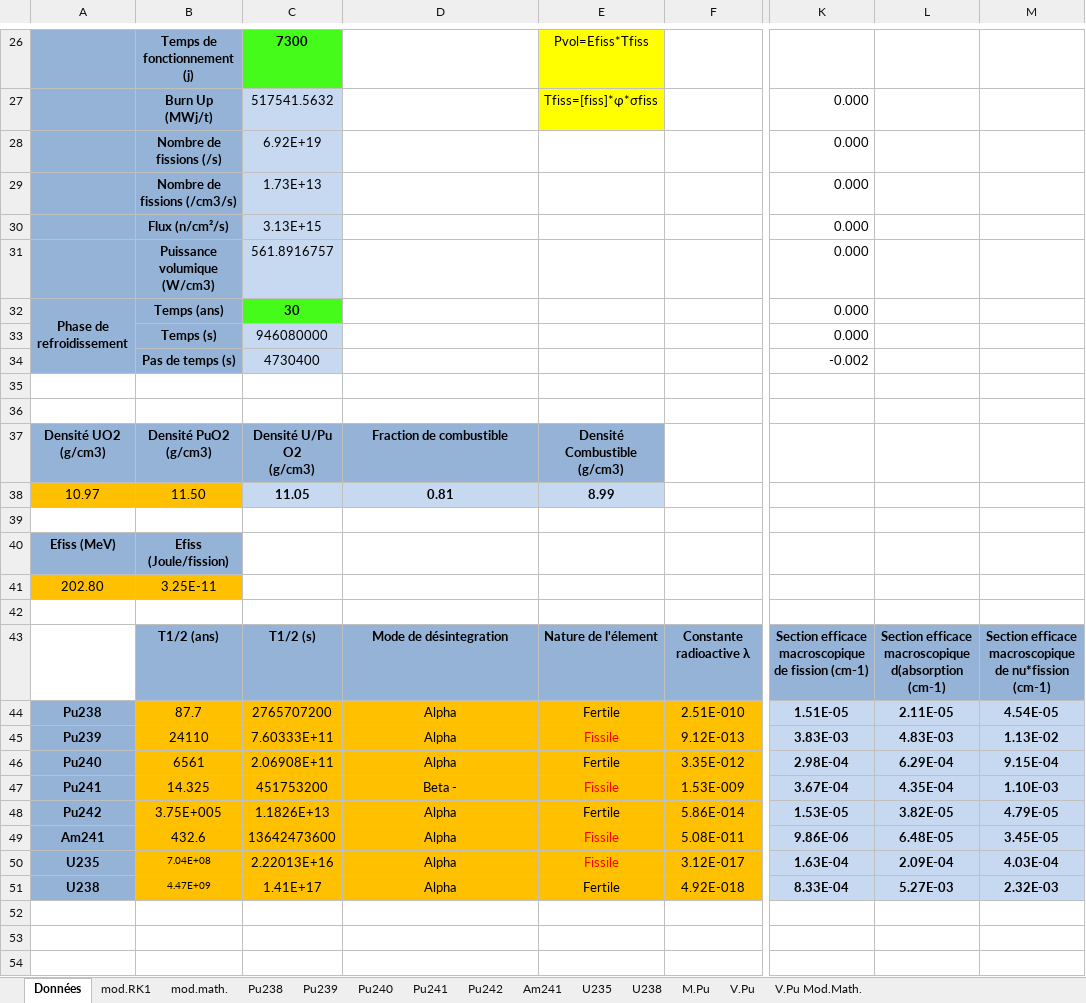
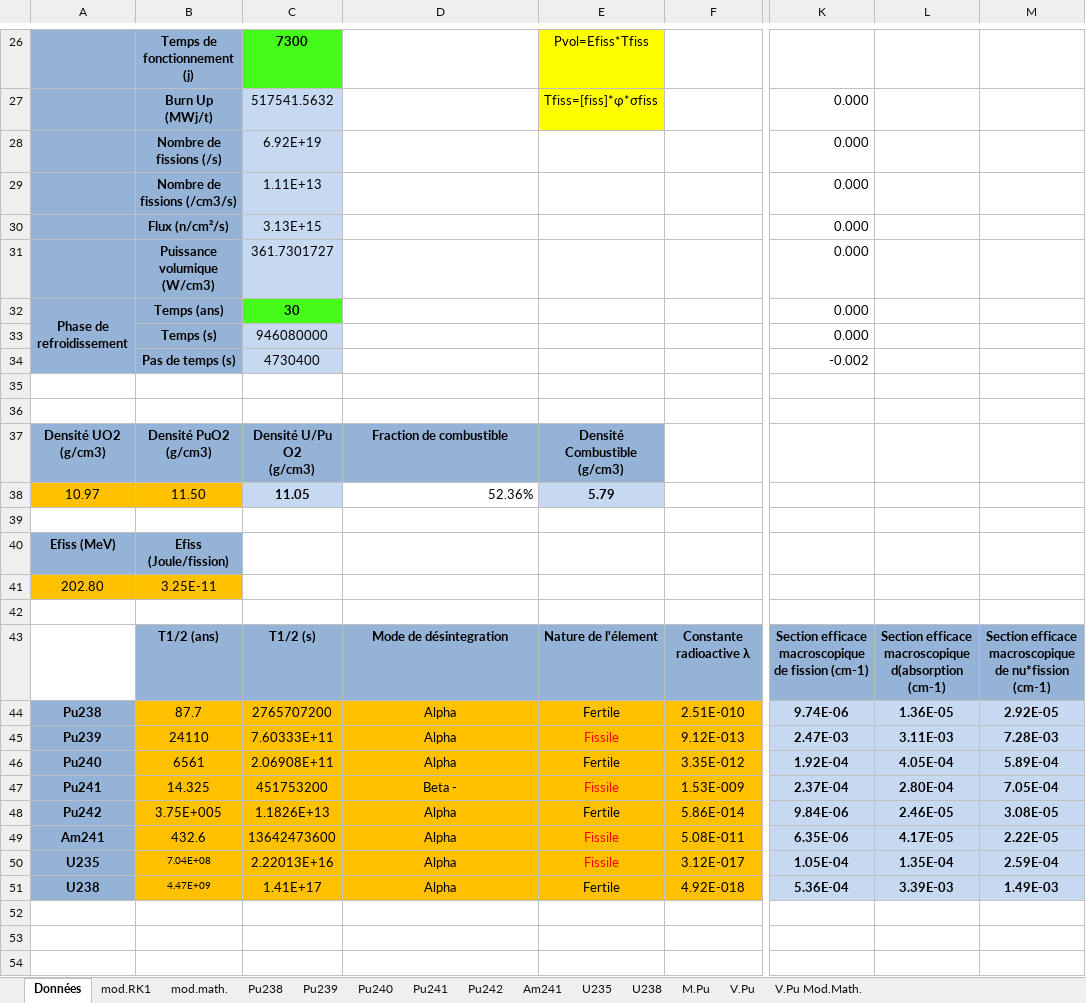
Before and after one commit to phjacquet/physor-smr-fbo, an Excel workbook: Philippe/Mod.Math.xlsm, sheet Données, drawn as a sheet; only a part is shown, gaps mark what is left out; values as stored, in another font and other column widths than the file's, no borders; charts and pictures and conditional formats not drawn; the diff covers the shown part only; the diff names each change by its address in the sheet, - before the commit and + after, or states it on an @@ line.

```diff
--- a/Philippe/Mod.Math.xlsm (sheet Données)
+++ b/Philippe/Mod.Math.xlsm (sheet Données)
-C29: 1.73E+13
+C29: 1.11E+13
-C31: 561.8916757
+C31: 361.7301727
-D38: 0.81
+D38: 52.36%
@@ D38 fill: #C6D9F1 → none, bold: on → off, alignment: center → right @@
-E38: 8.99
+E38: 5.79
-K44: 1.51E-05
+K44: 9.74E-06
-L44: 2.11E-05
+L44: 1.36E-05
-M44: 4.54E-05
+M44: 2.92E-05
-K45: 3.83E-03
+K45: 2.47E-03
-L45: 4.83E-03
+L45: 3.11E-03
-M45: 1.13E-02
+M45: 7.28E-03
-K46: 2.98E-04
+K46: 1.92E-04
-L46: 6.29E-04
+L46: 4.05E-04
-M46: 9.15E-04
+M46: 5.89E-04
-K47: 3.67E-04
+K47: 2.37E-04
-L47: 4.35E-04
+L47: 2.80E-04
-M47: 1.10E-03
+M47: 7.05E-04
-K48: 1.53E-05
+K48: 9.84E-06
-L48: 3.82E-05
+L48: 2.46E-05
-M48: 4.79E-05
+M48: 3.08E-05
-K49: 9.86E-06
+K49: 6.35E-06
-L49: 6.48E-05
+L49: 4.17E-05
-M49: 3.45E-05
+M49: 2.22E-05
-K50: 1.63E-04
+K50: 1.05E-04
-L50: 2.09E-04
+L50: 1.35E-04
-M50: 4.03E-04
+M50: 2.59E-04
-K51: 8.33E-04
+K51: 5.36E-04
-L51: 5.27E-03
+L51: 3.39E-03
-M51: 2.32E-03
+M51: 1.49E-03
```
Also changed, not shown: 13 edited cells elsewhere in this sheet, sheet mod.RK1, sheet mod.math., charts or pictures, Philippe/Eq de bateman avec flux.xlsm, 6 other files.
